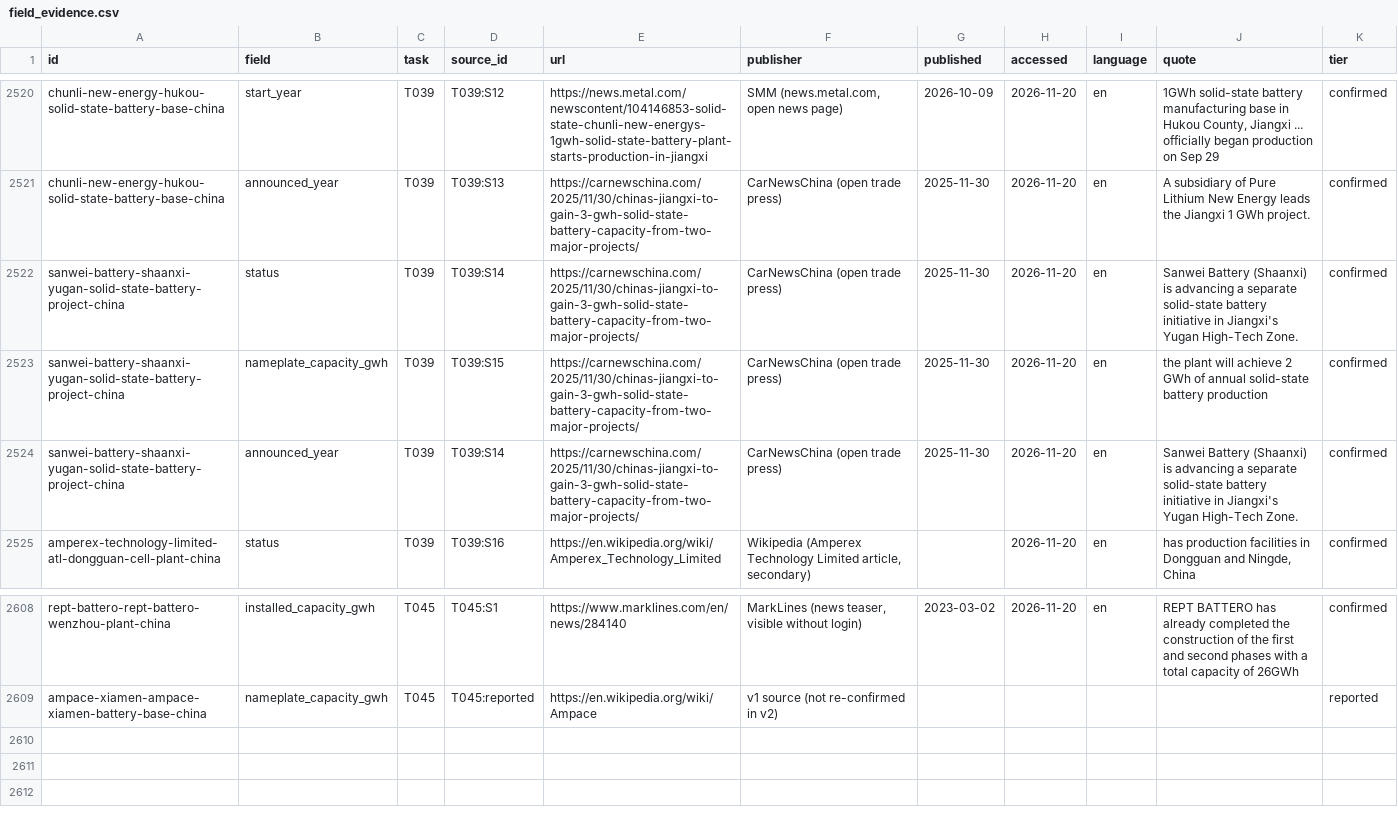
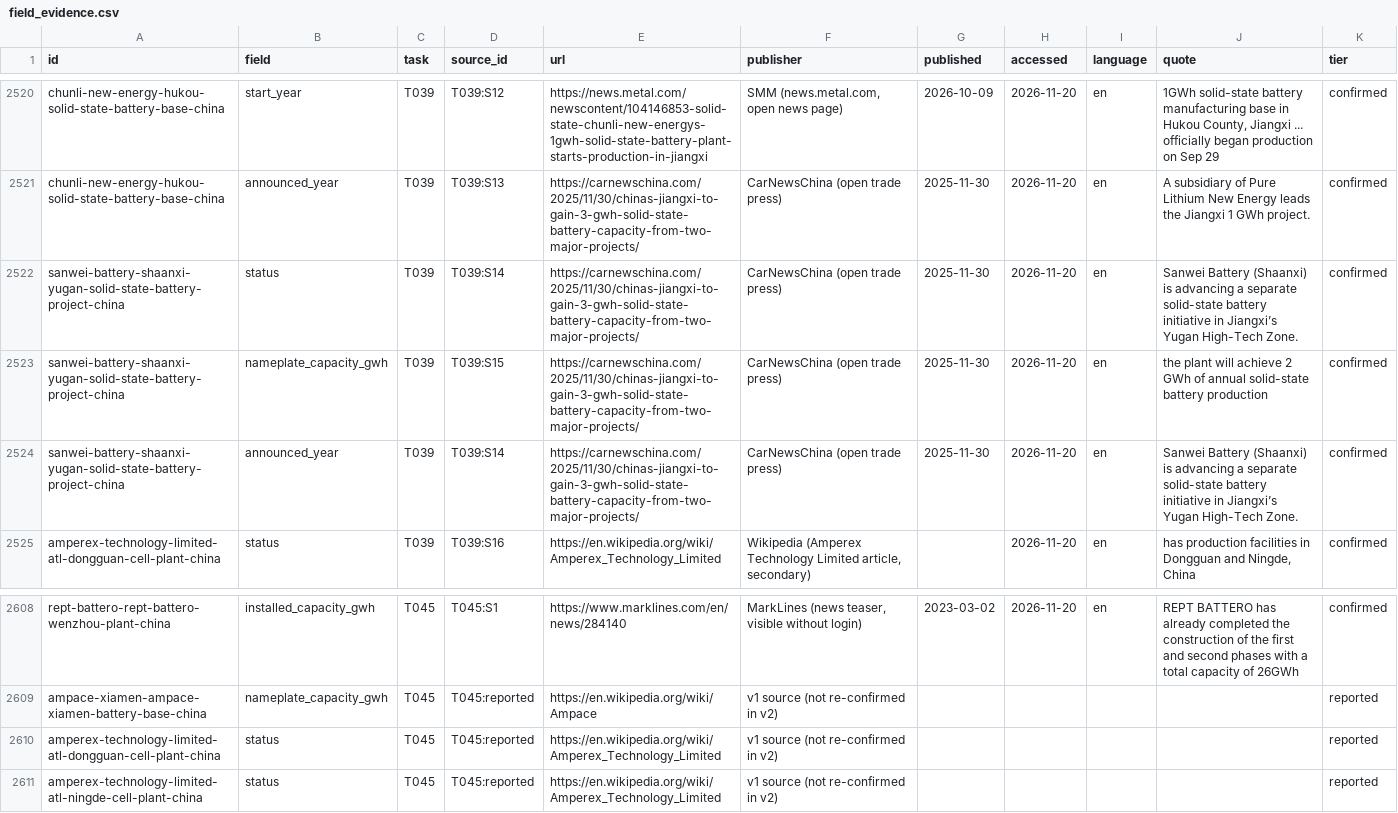
Before and after one commit to dmw24/BatteryFactory, a CSV file: data/field_evidence.csv, drawn as a sheet; only a part is shown, gaps mark what is left out.

```diff
--- a/data/field_evidence.csv
+++ b/data/field_evidence.csv
@@ -2521,5 +2521,5 @@ chunli-new-energy-hukou-solid-state-battery-base-china,start_year,T039,T039:S12,
 chunli-new-energy-hukou-solid-state-battery-base-china,announced_year,T039,T039:S13,https://carnewschina.com/2025/11/30/chinas-jiangxi-to-gain-3-gwh-solid-state-battery-capacity-from-two-major-projects/,CarNewsChina (open trade press),2025-11-30,2026-11-20,en,A subsidiary of Pure Lithium New Energy leads the Jiangxi 1 GWh project.,confirmed
-sanwei-battery-shaanxi-yugan-solid-state-battery-project-china,status,T039,T039:S14,https://carnewschina.com/2025/11/30/chinas-jiangxi-to-gain-3-gwh-solid-state-battery-capacity-from-two-major-projects/,CarNewsChina (open trade press),2025-11-30,2026-11-20,en,Sanwei Battery (Shaanxi) is advancing a separate solid-state battery initiative in Jiangxi's Yugan High-Tech Zone.,confirmed
+sanwei-battery-shaanxi-yugan-solid-state-battery-project-china,status,T039,T039:S14,https://carnewschina.com/2025/11/30/chinas-jiangxi-to-gain-3-gwh-solid-state-battery-capacity-from-two-major-projects/,CarNewsChina (open trade press),2025-11-30,2026-11-20,en,Sanwei Battery (Shaanxi) is advancing a separate solid-state battery initiative in Jiangxi’s Yugan High-Tech Zone.,confirmed
 sanwei-battery-shaanxi-yugan-solid-state-battery-project-china,nameplate_capacity_gwh,T039,T039:S15,https://carnewschina.com/2025/11/30/chinas-jiangxi-to-gain-3-gwh-solid-state-battery-capacity-from-two-major-projects/,CarNewsChina (open trade press),2025-11-30,2026-11-20,en,the plant will achieve 2 GWh of annual solid-state battery production,confirmed
-sanwei-battery-shaanxi-yugan-solid-state-battery-project-china,announced_year,T039,T039:S14,https://carnewschina.com/2025/11/30/chinas-jiangxi-to-gain-3-gwh-solid-state-battery-capacity-from-two-major-projects/,CarNewsChina (open trade press),2025-11-30,2026-11-20,en,Sanwei Battery (Shaanxi) is advancing a separate solid-state battery initiative in Jiangxi's Yugan High-Tech Zone.,confirmed
+sanwei-battery-shaanxi-yugan-solid-state-battery-project-china,announced_year,T039,T039:S14,https://carnewschina.com/2025/11/30/chinas-jiangxi-to-gain-3-gwh-solid-state-battery-capacity-from-two-major-projects/,CarNewsChina (open trade press),2025-11-30,2026-11-20,en,Sanwei Battery (Shaanxi) is advancing a separate solid-state battery initiative in Jiangxi’s Yugan High-Tech Zone.,confirmed
 amperex-technology-limited-atl-dongguan-cell-plant-china,status,T039,T039:S16,https://en.wikipedia.org/wiki/Amperex_Technology_Limited,"Wikipedia (Amperex Technology Limited article, secondary)",,2026-11-20,en,"has production facilities in Dongguan and Ningde, China",confirmed
@@ -2609 +2609,3 @@ rept-battero-rept-battero-wenzhou-plant-china,installed_capacity_gwh,T045,T045:S
 ampace-xiamen-ampace-xiamen-battery-base-china,nameplate_capacity_gwh,T045,T045:reported,https://en.wikipedia.org/wiki/Ampace,v1 source (not re-confirmed in v2),,,,,reported
+amperex-technology-limited-atl-dongguan-cell-plant-china,status,T045,T045:reported,https://en.wikipedia.org/wiki/Amperex_Technology_Limited,v1 source (not re-confirmed in v2),,,,,reported
+amperex-technology-limited-atl-ningde-cell-plant-china,status,T045,T045:reported,https://en.wikipedia.org/wiki/Amperex_Technology_Limited,v1 source (not re-confirmed in v2),,,,,reported
```
Also changed, not shown: factories_export.csv, 4 other files.
